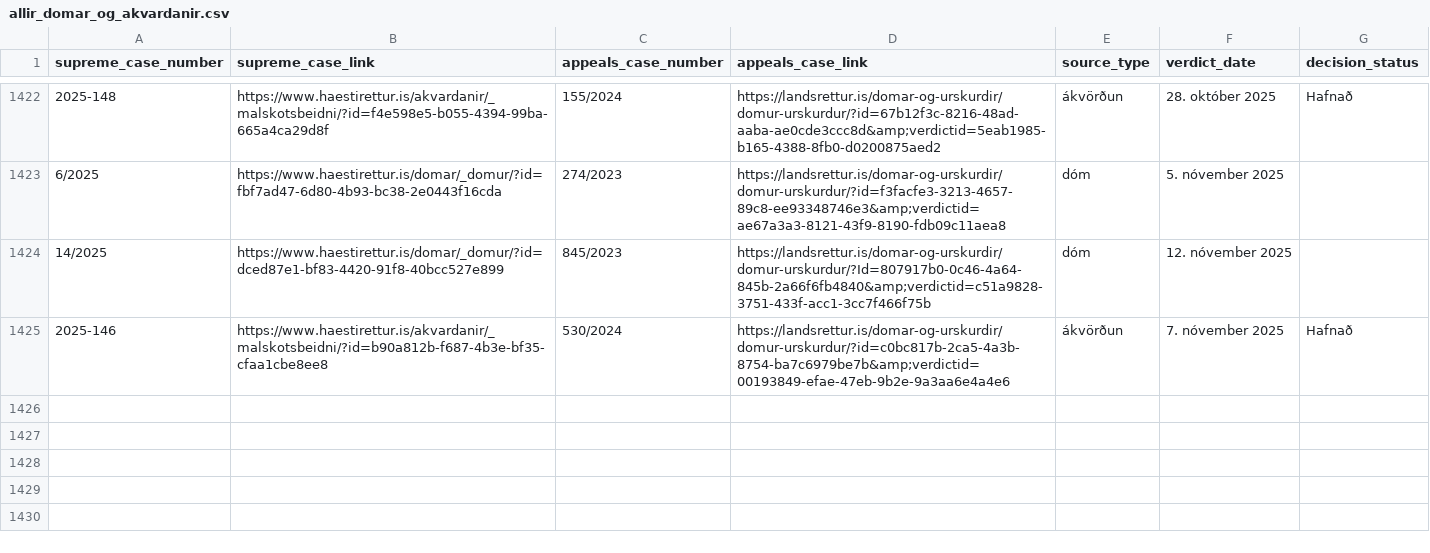
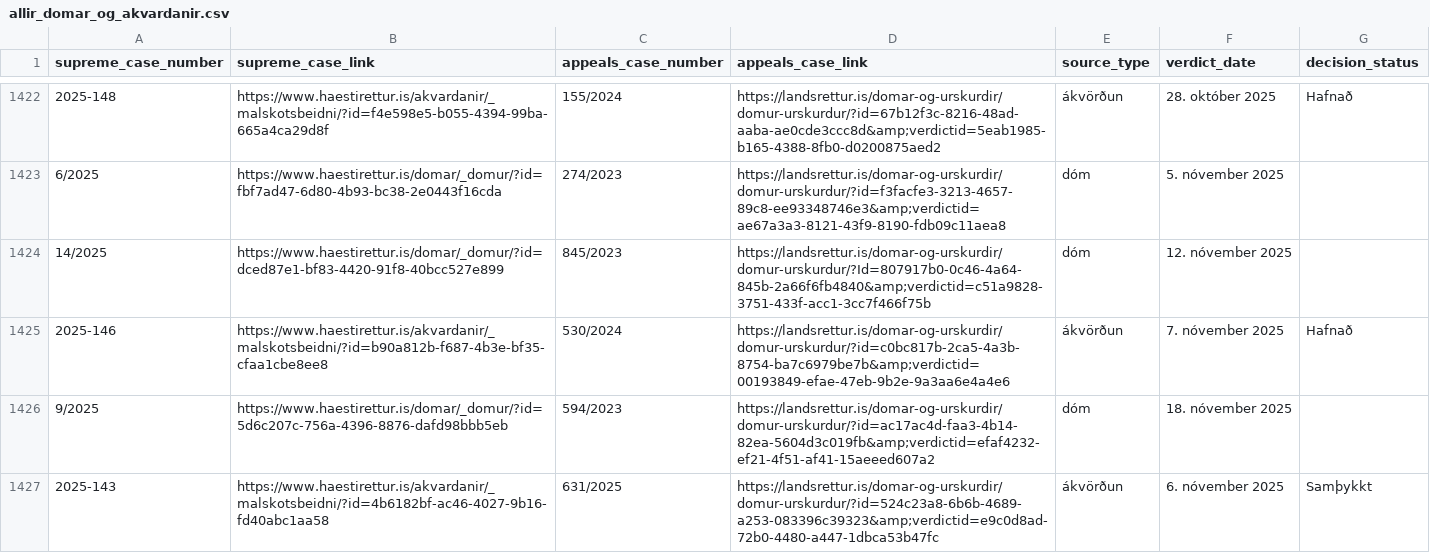
Before and after one commit to larust/hvar-er-haestarettardomurinn, a CSV file: allir_domar_og_akvardanir.csv, drawn as a sheet; only a part is shown, gaps mark what is left out; the diff names each change by its address in the sheet, - before the commit and + after, or states it on an @@ line.

Commit message:
chore: update verdicts 2025-11-18T22:01:16Z

```diff
--- a/allir_domar_og_akvardanir.csv
+++ b/allir_domar_og_akvardanir.csv
+row 1426: 9/2025 | https://www.haestirettur.is/domar/_domur/?id=5d6c207c-756a-4396-8876-dafd98bbb5eb | 594/2023 | https://landsrettur.is/domar-og-urskurdir/domur-urskurdur/?id=ac17ac4d-faa3-4b14-82ea-5604d3c019fb&amp;verdictid=efaf4232-ef21-4f51-af41-15aeeed607a2 | dóm | 18. nóvember 2025
+row 1427: 2025-143 | https://www.haestirettur.is/akvardanir/_malskotsbeidni/?id=4b6182bf-ac46-4027-9b16-fd40abc1aa58 | 631/2025 | https://landsrettur.is/domar-og-urskurdir/domur-urskurdur/?id=524c23a8-6b6b-4689-a253-083396c39323&amp;verdictid=e9c0d8ad-72b0-4480-a447-1dbca53b47fc | ákvörðun | 6. nóvember 2025 | Samþykkt
```
Also changed, not shown: 2 other files.
